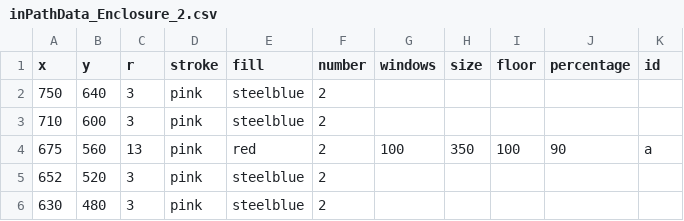
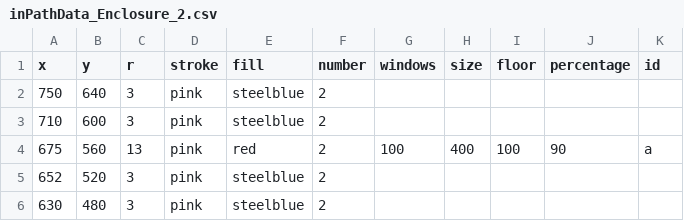
Before and after one commit to VizTechFall2017/week7-YuanhongShi, a CSV file: Final_Project/inPathData_Enclosure_2.csv, drawn as a sheet; only a part is shown.

```diff
--- a/Final_Project/inPathData_Enclosure_2.csv
+++ b/Final_Project/inPathData_Enclosure_2.csv
@@ -3,3 +3,3 @@ x,y,r,stroke,fill,number,windows,size,floor,percentage,id
 "710	",600,3,pink,steelblue,2,,,,,
-"675	",560,13,pink,red,2,100,350,100,90,a
+"675	",560,13,pink,red,2,100,400,100,90,a
 "652	",520,3,pink,steelblue,2,,,,,
```
Also changed, not shown: 1 other file.
